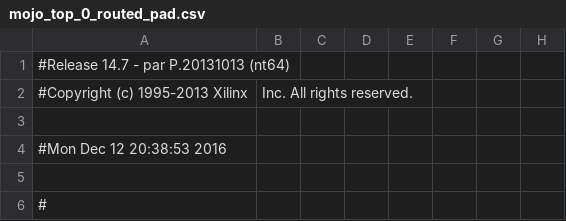
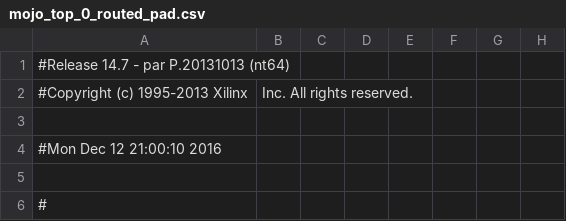
Before and after one commit to yakjunlun/Quoridor, a CSV file: work/planAhead/Quoridor/Quoridor.runs/impl_1/mojo_top_0_routed_pad.csv, drawn as a sheet; only a part is shown; the diff names each change by its address in the sheet, - before the commit and + after, or states it on an @@ line.

```diff
--- a/work/planAhead/Quoridor/Quoridor.runs/impl_1/mojo_top_0_routed_pad.csv
+++ b/work/planAhead/Quoridor/Quoridor.runs/impl_1/mojo_top_0_routed_pad.csv
-A4: #Mon Dec 12 20:38:53 2016
+A4: #Mon Dec 12 21:00:10 2016
```
Also changed, not shown: 57 other files.
